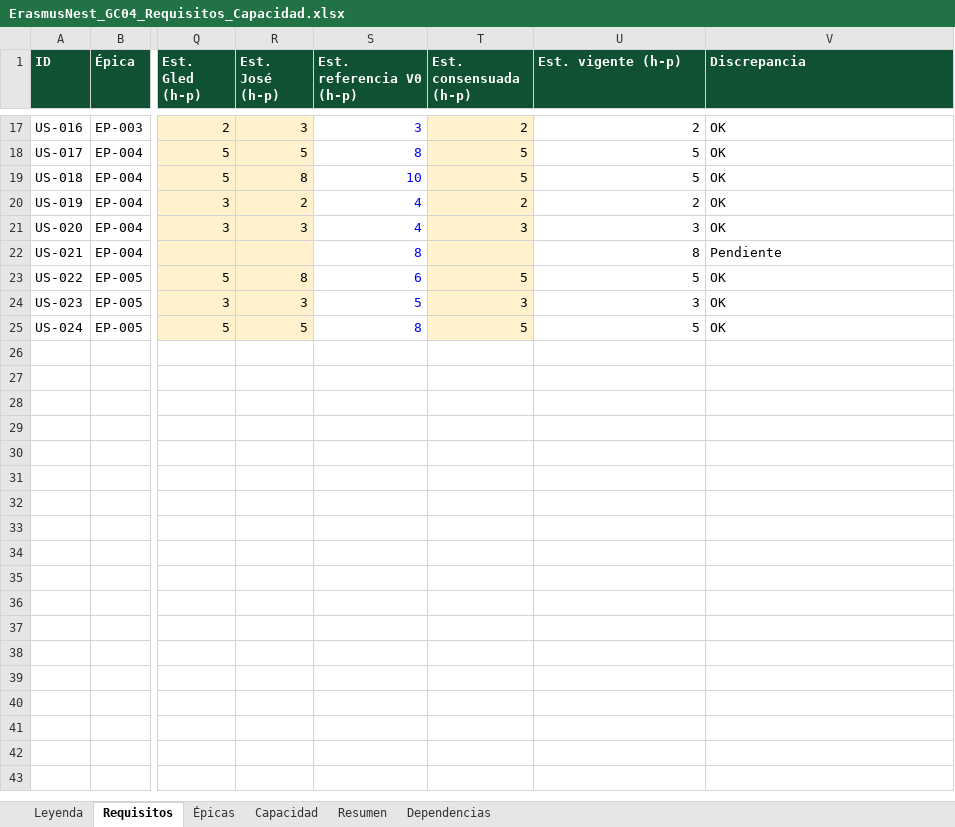
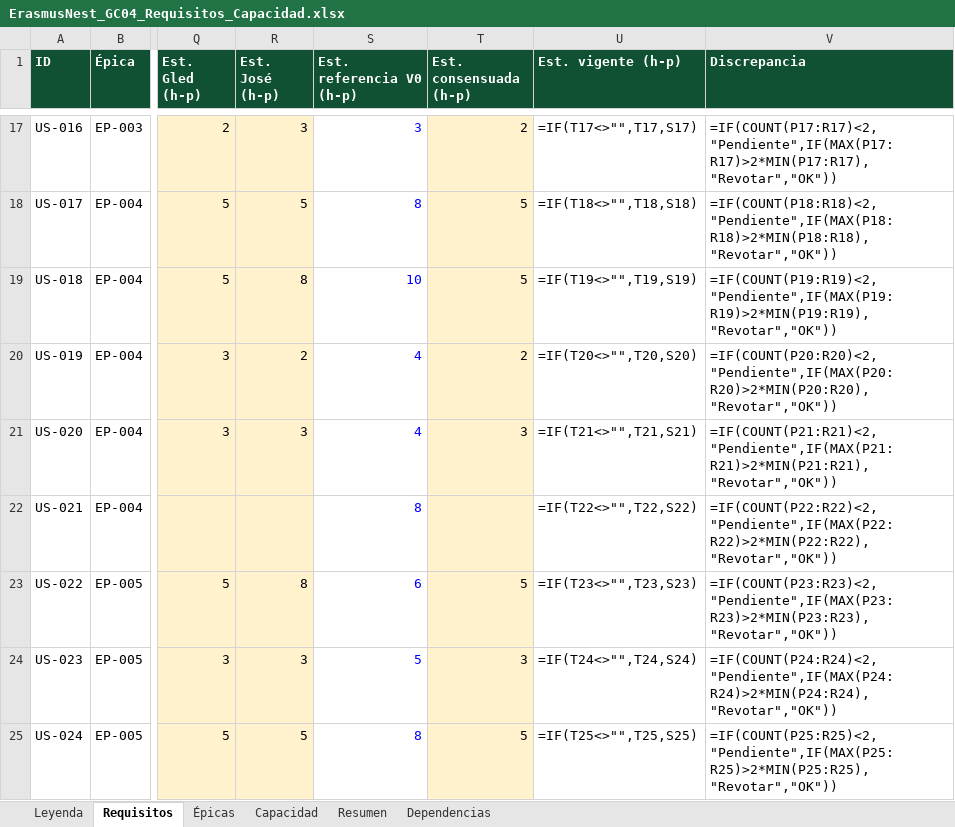
Before and after one commit to Spidergled/Proyecto_GC04-sonar, an Excel workbook: docs/ErasmusNest_GC04_Requisitos_Capacidad.xlsx, sheet Requisitos, drawn as a sheet; only a part is shown, gaps mark what is left out; values as stored, in another font and other column widths than the file's, no borders; formulas without a stored value are shown as written; charts and pictures and conditional formats not drawn; the diff covers the shown part only; the diff names each change by its address in the sheet, - before the commit and + after, or states it on an @@ line.

```diff
--- a/docs/ErasmusNest_GC04_Requisitos_Capacidad.xlsx (sheet Requisitos)
+++ b/docs/ErasmusNest_GC04_Requisitos_Capacidad.xlsx (sheet Requisitos)
-U17 (Est. vigente (h-p)): 2
+U17 (Est. vigente (h-p)): =IF(T17<>"",T17,S17)
-V17 (Discrepancia): OK
+V17 (Discrepancia): =IF(COUNT(P17:R17)<2,"Pendiente",IF(MAX(P17:R17)>2*MIN(P17:R17),"Revotar","OK"))
-U18 (Est. vigente (h-p)): 5
+U18 (Est. vigente (h-p)): =IF(T18<>"",T18,S18)
-V18 (Discrepancia): OK
+V18 (Discrepancia): =IF(COUNT(P18:R18)<2,"Pendiente",IF(MAX(P18:R18)>2*MIN(P18:R18),"Revotar","OK"))
-U19 (Est. vigente (h-p)): 5
+U19 (Est. vigente (h-p)): =IF(T19<>"",T19,S19)
-V19 (Discrepancia): OK
+V19 (Discrepancia): =IF(COUNT(P19:R19)<2,"Pendiente",IF(MAX(P19:R19)>2*MIN(P19:R19),"Revotar","OK"))
-U20 (Est. vigente (h-p)): 2
+U20 (Est. vigente (h-p)): =IF(T20<>"",T20,S20)
-V20 (Discrepancia): OK
+V20 (Discrepancia): =IF(COUNT(P20:R20)<2,"Pendiente",IF(MAX(P20:R20)>2*MIN(P20:R20),"Revotar","OK"))
-U21 (Est. vigente (h-p)): 3
+U21 (Est. vigente (h-p)): =IF(T21<>"",T21,S21)
-V21 (Discrepancia): OK
+V21 (Discrepancia): =IF(COUNT(P21:R21)<2,"Pendiente",IF(MAX(P21:R21)>2*MIN(P21:R21),"Revotar","OK"))
-U22 (Est. vigente (h-p)): 8
+U22 (Est. vigente (h-p)): =IF(T22<>"",T22,S22)
-V22 (Discrepancia): Pendiente
+V22 (Discrepancia): =IF(COUNT(P22:R22)<2,"Pendiente",IF(MAX(P22:R22)>2*MIN(P22:R22),"Revotar","OK"))
-U23 (Est. vigente (h-p)): 5
+U23 (Est. vigente (h-p)): =IF(T23<>"",T23,S23)
-V23 (Discrepancia): OK
+V23 (Discrepancia): =IF(COUNT(P23:R23)<2,"Pendiente",IF(MAX(P23:R23)>2*MIN(P23:R23),"Revotar","OK"))
-U24 (Est. vigente (h-p)): 3
+U24 (Est. vigente (h-p)): =IF(T24<>"",T24,S24)
-V24 (Discrepancia): OK
+V24 (Discrepancia): =IF(COUNT(P24:R24)<2,"Pendiente",IF(MAX(P24:R24)>2*MIN(P24:R24),"Revotar","OK"))
-U25 (Est. vigente (h-p)): 5
+U25 (Est. vigente (h-p)): =IF(T25<>"",T25,S25)
-V25 (Discrepancia): OK
+V25 (Discrepancia): =IF(COUNT(P25:R25)<2,"Pendiente",IF(MAX(P25:R25)>2*MIN(P25:R25),"Revotar","OK"))
```
Also changed, not shown: 31 edited cells elsewhere in this sheet, sheet Capacidad, sheet Resumen, sheet Épicas, charts or pictures.
